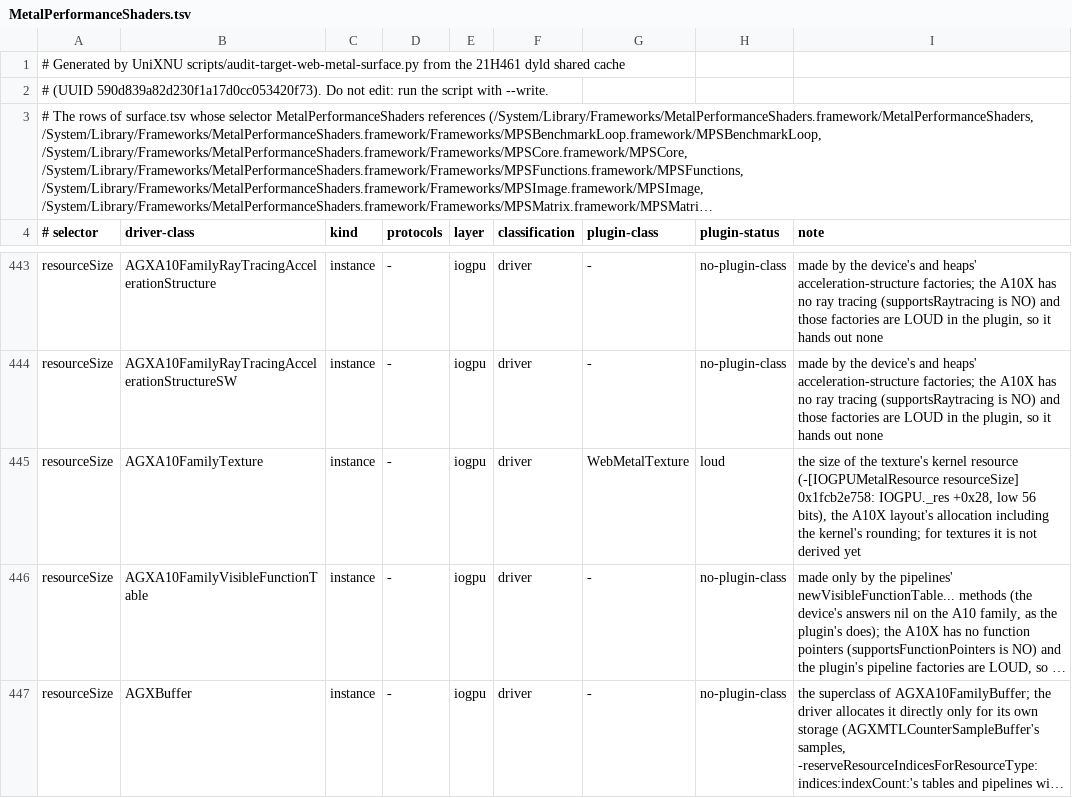
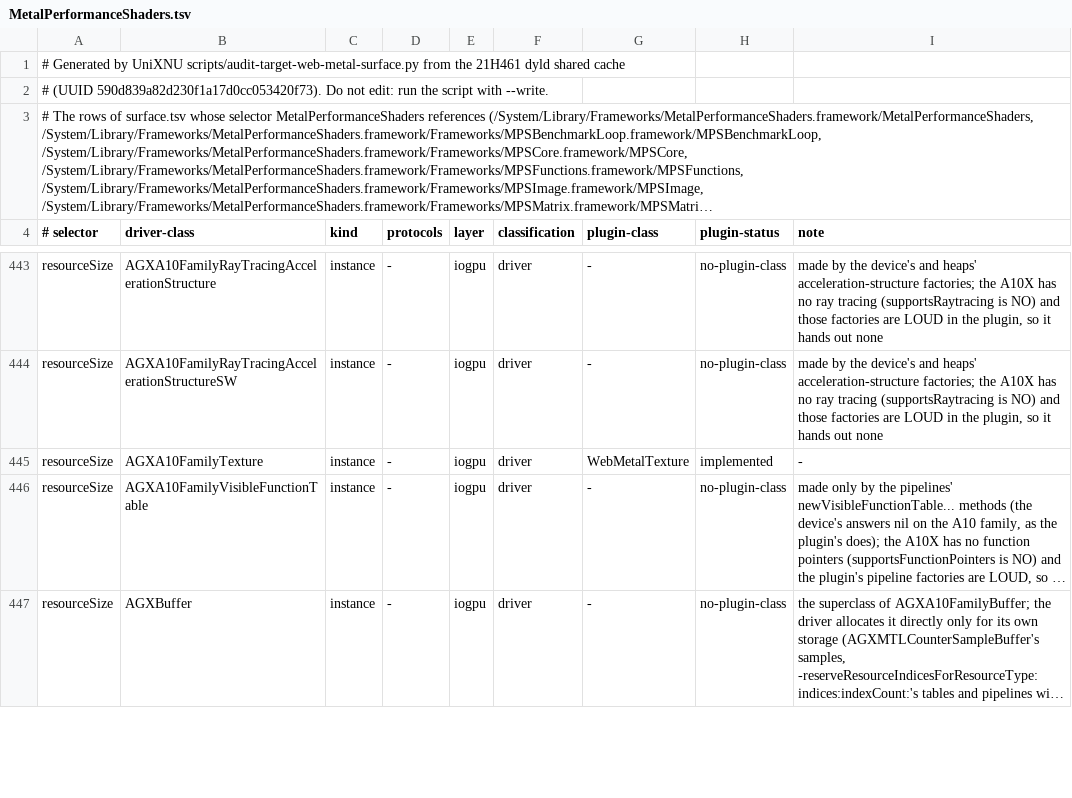
Before and after one commit to MovByte/WebMetal, a TSV file: guest/SPI/clients/MetalPerformanceShaders.tsv, drawn as a sheet; only a part is shown, gaps mark what is left out; long unchanged cells end in …; the diff names each change by its address in the sheet, - before the commit and + after, or states it on an @@ line.

Commit message:
feat(guest): answer resourceSize from the kernel resource behind it
-[IOGPUMetalResource resourceSize] (0x1fcb2e758) answers the low 56
bits of _res.info.resourceSize. A heap resource, a texture view and a
texture over a buffer take the heap's backing resource's, the parent's
or the buffer's _res, info included (-[IOGPUMetalResource
initWithResource:] 0x1fcb2acc8), so textures now answer resourceSize
from that resource. Heap buffers answered 0, their own unset size;
they answer the heap's size. A sub-allocated buffer's or texture's
kernel resource is the sub-allocator's primary buffer, whose size is
not established, so those are LOUD.

```diff
--- a/guest/SPI/clients/MetalPerformanceShaders.tsv
+++ b/guest/SPI/clients/MetalPerformanceShaders.tsv
-H445 (plugin-status): loud
+H445 (plugin-status): implemented
-I445 (note): the size of the texture's kernel resource (-[IOGPUMetalResource resourceSize] 0x1fcb2e758: IOGPU._res +0x28, low 56 bits), the A10X layout's allocation including the kernel's rounding; for textures it is not derived yet
+I445 (note): -
```
Also changed, not shown: guest/Generated/surface.tsv, 5 other files.
